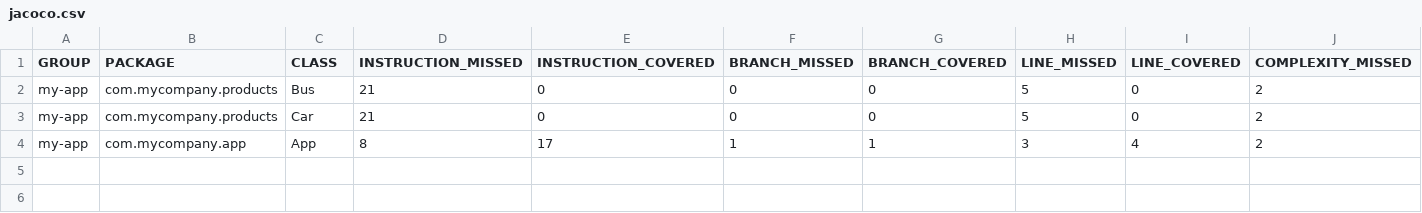
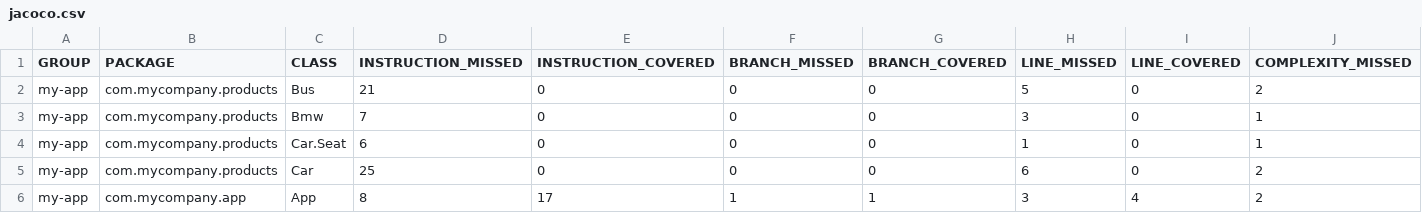
Before and after one commit to vishnu-shippable/my-ci-test, a CSV file: target/site/jacoco/jacoco.csv, drawn as a sheet; only a part is shown; addresses are those after the commit; rows hold the shown columns only; the diff names each change by its address in the sheet, - before the commit and + after, or states it on an @@ line.

```diff
--- a/target/site/jacoco/jacoco.csv
+++ b/target/site/jacoco/jacoco.csv
+row 3: my-app | com.mycompany.products | Bmw | 7 | 0 | 0 | 0 | 3 | 0 | 1
+row 4: my-app | com.mycompany.products | Car.Seat | 6 | 0 | 0 | 0 | 1 | 0 | 1
-D5 (INSTRUCTION_MISSED): 21
+D5 (INSTRUCTION_MISSED): 25
-H5 (LINE_MISSED): 5
+H5 (LINE_MISSED): 6
```
Also changed, not shown: 18 other files.
